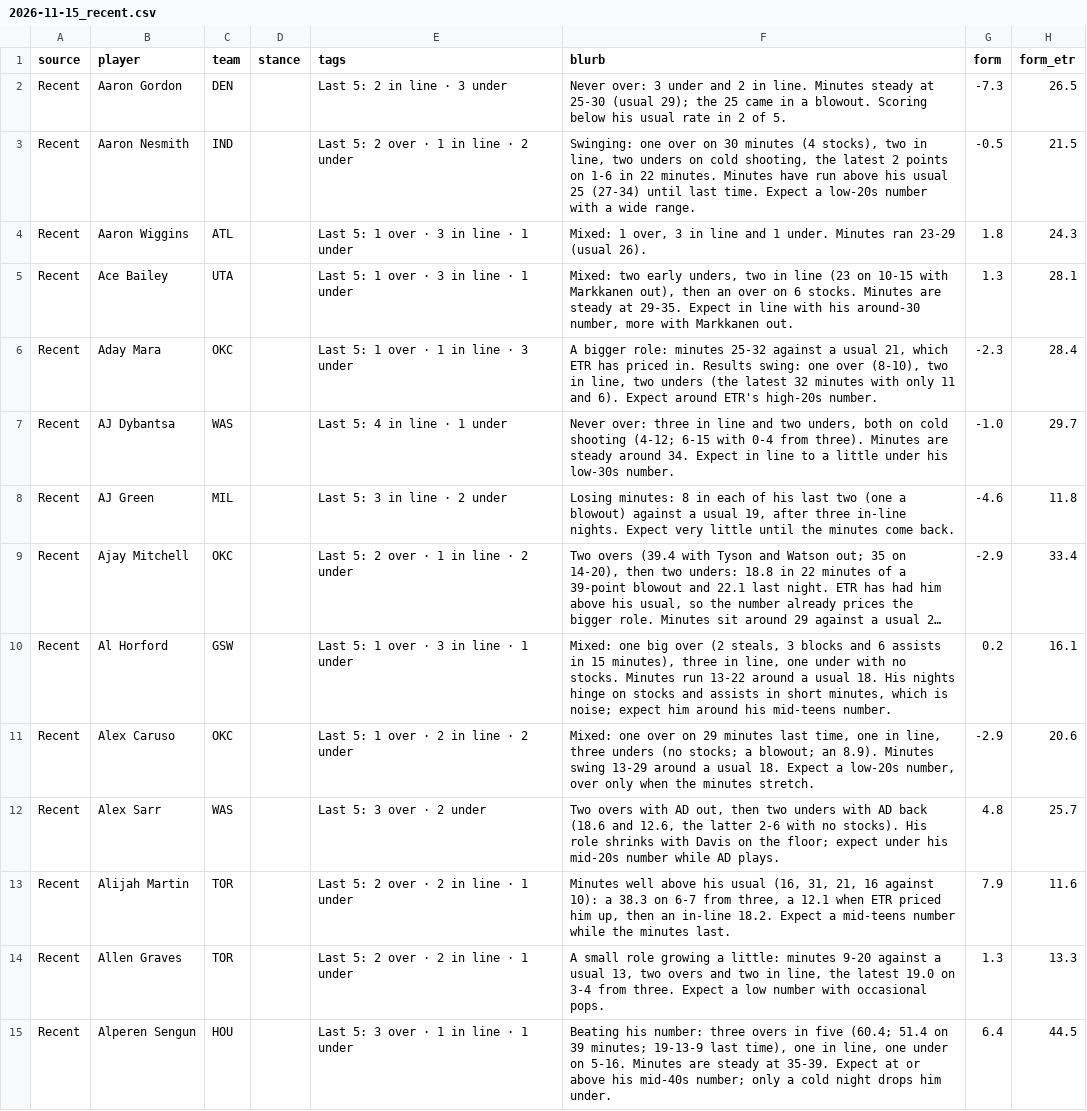
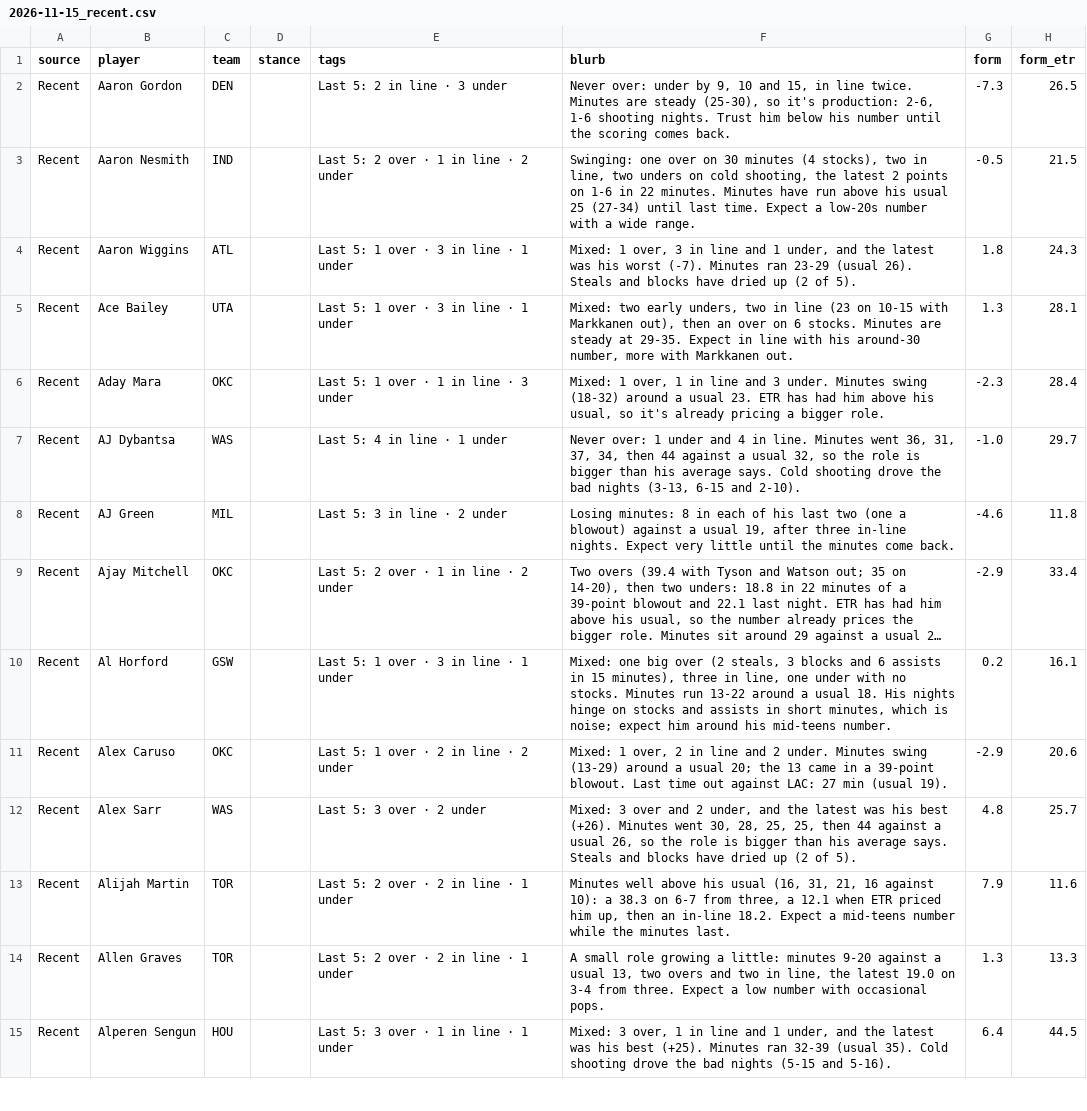
Before and after one commit to JonBoyBeats/br_rankings, a CSV file: analysis/nba/takes/2026-11-15_recent.csv, drawn as a sheet; only a part is shown; long unchanged cells end in …; the diff covers the shown part only; the diff names each change by its address in the sheet, - before the commit and + after, or states it on an @@ line.

```diff
--- a/analysis/nba/takes/2026-11-15_recent.csv
+++ b/analysis/nba/takes/2026-11-15_recent.csv
-F2 (blurb): Never over: 3 under and 2 in line. Minutes steady at 25-30 (usual 29); the 25 came in a blowout. Scoring below his usual rate in 2 of 5.
+F2 (blurb): Never over: under by 9, 10 and 15, in line twice. Minutes are steady (25-30), so it's production: 2-6, 1-6 shooting nights. Trust him below his number until the scoring comes back.
-F4 (blurb): …and 1 under. Minutes ran 23-29 (usual 26).
+F4 (blurb): …and 1 under, and the latest was his worst (-7). Minutes ran 23-29 (usual 26). Steals and blocks have dried up (2 of 5).
-F6 (blurb): A bigger role: minutes 25-32 against a usual 21, which ETR has priced in. Results swing: one over (8-10), two in line, two unders (the latest 32 minutes with only 11 and 6). Expect around ETR's high-20s number.
+F6 (blurb): Mixed: 1 over, 1 in line and 3 under. Minutes swing (18-32) around a usual 23. ETR has had him above his usual, so it's already pricing a bigger role.
-F7 (blurb): Never over: three in line and two unders, both on cold shooting (4-12; 6-15 with 0-4 from three). Minutes are steady around 34. Expect in line to a little under his low-30s number.
+F7 (blurb): Never over: 1 under and 4 in line. Minutes went 36, 31, 37, 34, then 44 against a usual 32, so the role is bigger than his average says. Cold shooting drove the bad nights (3-13, 6-15 and 2-10).
-F11 (blurb): Mixed: one over on 29 minutes last time, one in line, three unders (no stocks; a blowout; an 8.9). Minutes swing 13-29 around a usual 18. Expect a low-20s number, over only when the minutes stretch.
+F11 (blurb): Mixed: 1 over, 2 in line and 2 under. Minutes swing (13-29) around a usual 20; the 13 came in a 39-point blowout. Last time out against LAC: 27 min (usual 19).
-F12 (blurb): Two overs with AD out, then two unders with AD back (18.6 and 12.6, the latter 2-6 with no stocks). His role shrinks with Davis on the floor; expect under his mid-20s number while AD plays.
+F12 (blurb): Mixed: 3 over and 2 under, and the latest was his best (+26). Minutes went 30, 28, 25, 25, then 44 against a usual 26, so the role is bigger than his average says. Steals and blocks have dried up (2 of 5).
-F15 (blurb): Beating his number: three overs in five (60.4; 51.4 on 39 minutes; 19-13-9 last time), one in line, one under on 5-16. Minutes are steady at 35-39. Expect at or above his mid-40s number; only a cold night drops him under.
+F15 (blurb): Mixed: 3 over, 1 in line and 1 under, and the latest was his best (+25). Minutes ran 32-39 (usual 35). Cold shooting drove the bad nights (5-15 and 5-16).
```
Also changed, not shown: 2 added rows and 98 edited cells elsewhere in this file, analysis/nba/form.csv, 1 other file.
